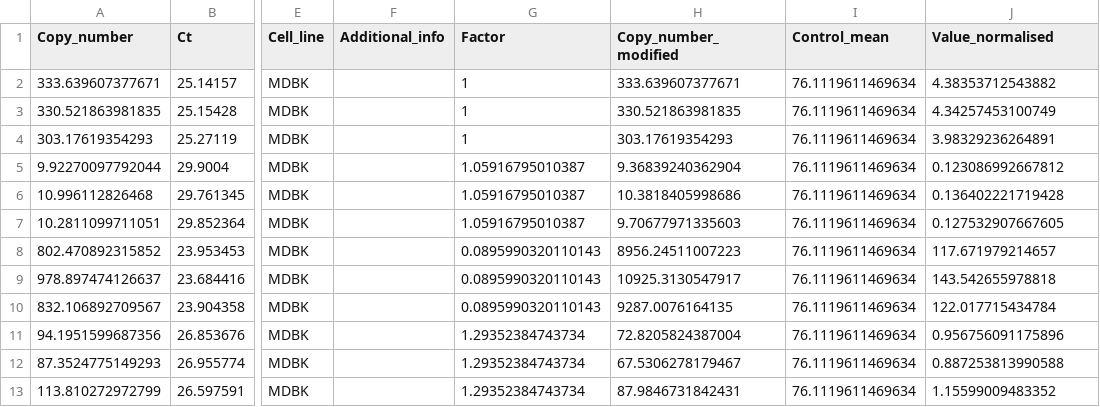
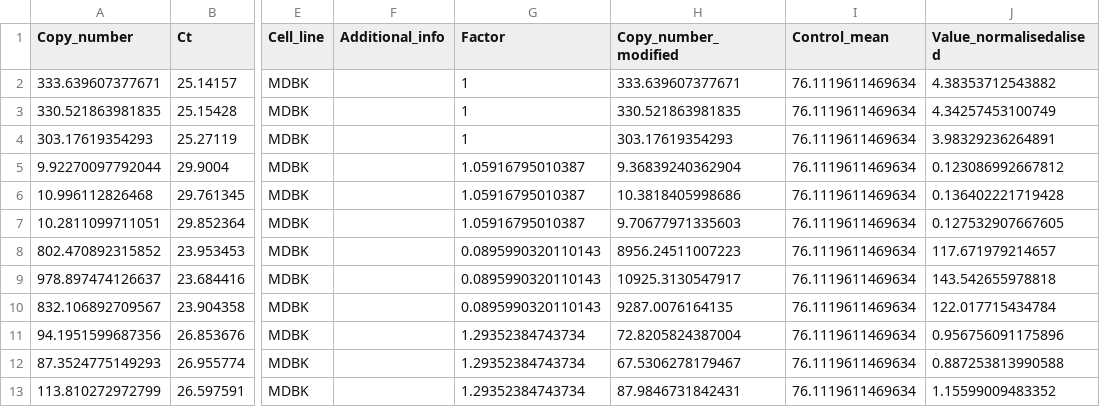
Before and after one commit to MisokralPanovic/qPCR-Analysis-Template, a CSV file: Adjusted-Data/Analysed_bIFIT1.csv, drawn as a sheet; only a part is shown, gaps mark what is left out; the diff names each change by its address in the sheet, - before the commit and + after, or states it on an @@ line.

```diff
--- a/Adjusted-Data/Analysed_bIFIT1.csv
+++ b/Adjusted-Data/Analysed_bIFIT1.csv
-J1: Value_normalised
+J1: Value_normalisedalised
```
Also changed, not shown: 8 other files.
